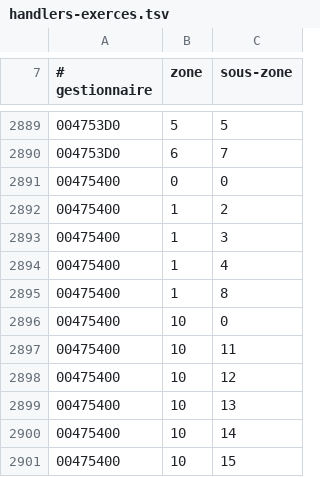
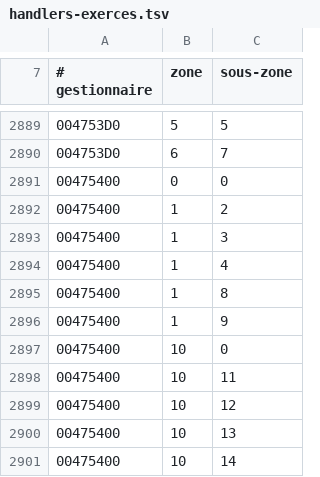
Before and after one commit to ChatgaraTech/OpenForesia, a TSV file: Documentation/Etat/handlers-exerces.tsv, drawn as a sheet; only a part is shown, gaps mark what is left out; the shorter side is filled out with more unchanged rows; the diff names each change by its address in the sheet, - before the commit and + after, or states it on an @@ line.

```diff
--- a/Documentation/Etat/handlers-exerces.tsv
+++ b/Documentation/Etat/handlers-exerces.tsv
+row 2896: 00475400 | 1 | 9
```
Also changed, not shown: Documentation/Etat/objets-exerces.tsv, 6 other files.
